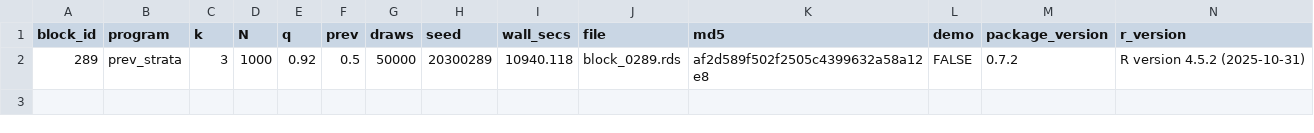
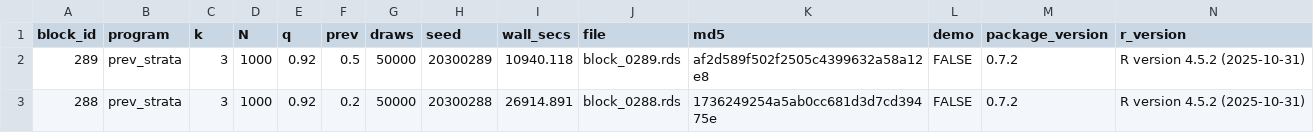
Before and after one commit to defense031/grassr, a CSV file: contrib/contributions/rachel-dill-gidaro-20260717-blocks288-290/bundle_manifest.csv, drawn as a sheet; the diff names each change by its address in the sheet, - before the commit and + after, or states it on an @@ line.

Commit message:
block 288 (tail_topup)

```diff
--- a/contrib/contributions/rachel-dill-gidaro-20260717-blocks288-290/bundle_manifest.csv
+++ b/contrib/contributions/rachel-dill-gidaro-20260717-blocks288-290/bundle_manifest.csv
+row 3: 288 | prev_strata | 3 | 1000 | 0.92 | 0.2 | 50000 | 20300288 | 26914.891 | block_0288.rds | 1736249254a5ab0cc681d3d7cd39475e | FALSE | 0.7.2 | R version 4.5.2 (2025-10-31)
```
Also changed, not shown: 1 other file.
